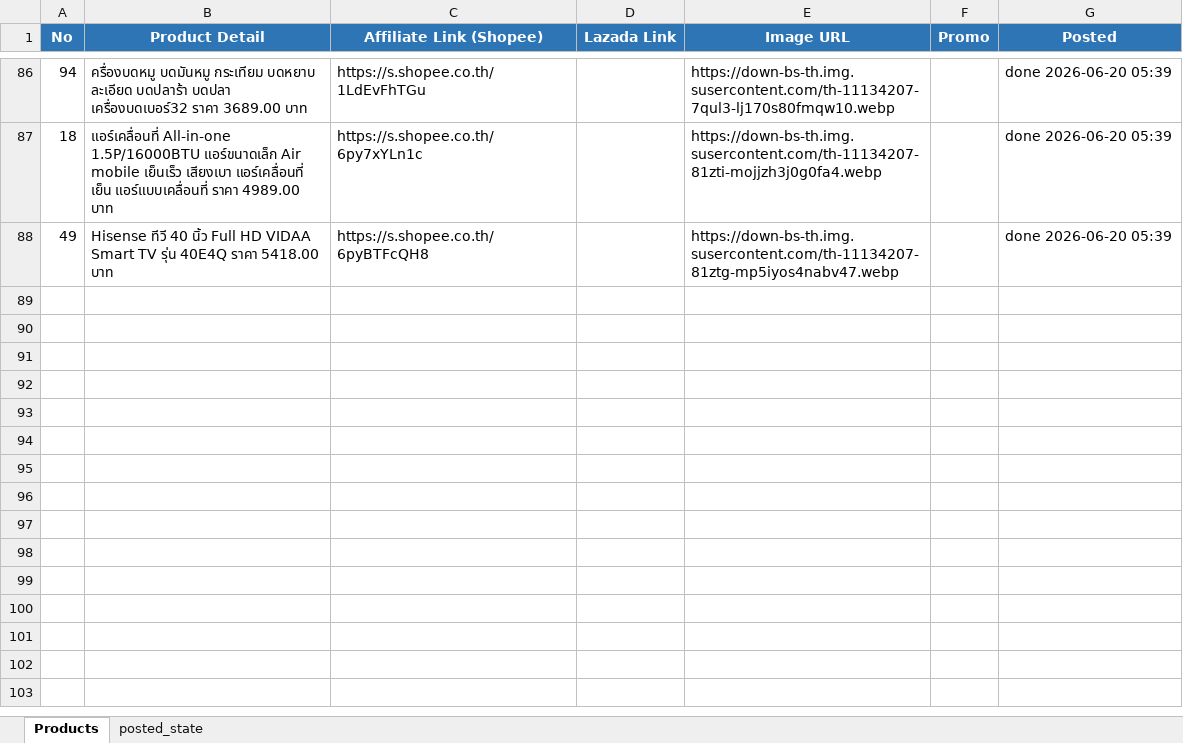
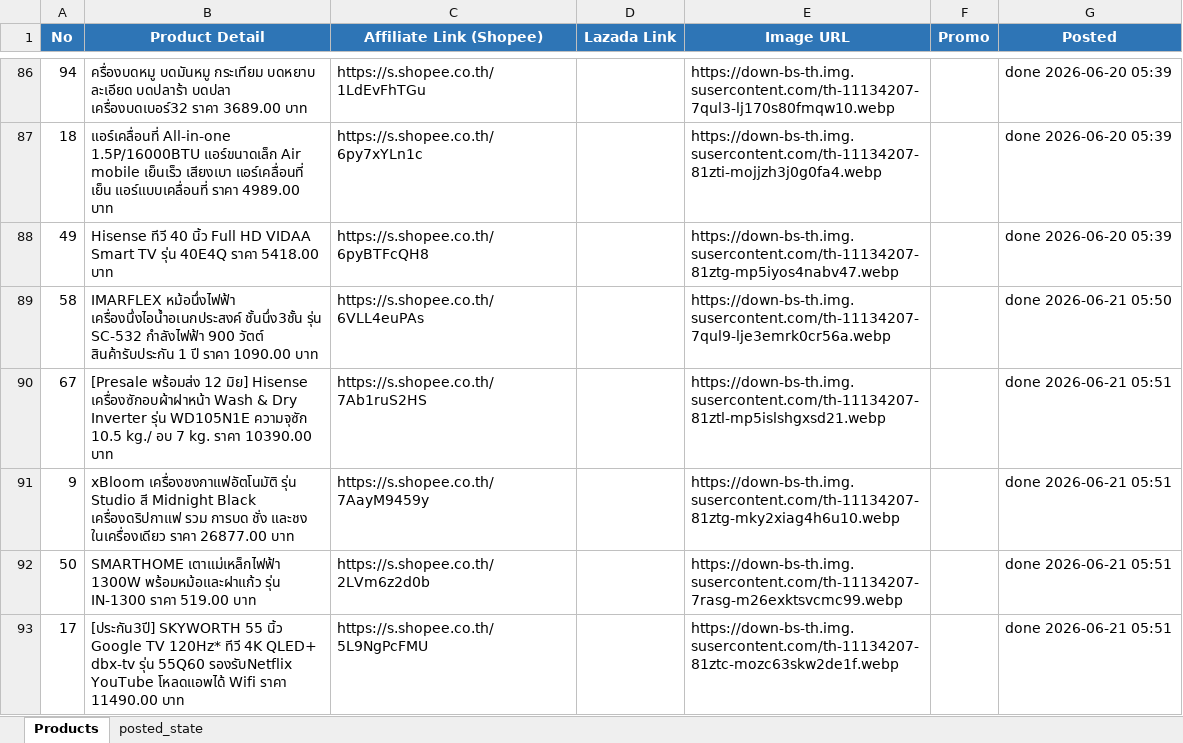
Before and after one commit to tongono-creator/rocket, an Excel workbook: review_products.xlsx, sheet Products, drawn as a sheet; only a part is shown, gaps mark what is left out; values as stored, in another font and other column widths than the file's, no borders; the diff names each change by its address in the sheet, - before the commit and + after, or states it on an @@ line.

```diff
--- a/review_products.xlsx (sheet Products)
+++ b/review_products.xlsx (sheet Products)
+row 89: 58 | IMARFLEX หม้อนึ่งไฟฟ้า เครื่องนึ่งไอน้ำอเนกประสงค์ ชั้นนึ่ง3ชั้น รุ่น SC-532 กำลังไฟฟ้า 900 วัตต์ สินค้ารับประกัน 1 ปี ราคา 1090.00 บาท | https://s.shopee.co.th/6VLL4euPAs |  | https://down-bs-th.img.susercontent.com/th-11134207-7qul9-lje3emrk0cr56a.webp |  | done 2026-06-21 05:50
+row 90: 67 | [Presale พร้อมส่ง 12 มิย] Hisense เครื่องซักอบผ้าฝาหน้า Wash & Dry Inverter รุ่น WD105N1E ความจุซัก 10.5 kg./ อบ 7 kg. ราคา 10390.00 บาท | https://s.shopee.co.th/7Ab1ruS2HS |  | https://down-bs-th.img.susercontent.com/th-11134207-81ztl-mp5islshgxsd21.webp |  | done 2026-06-21 05:51
+row 91: 9 | xBloom เครื่องชงกาแฟอัตโนมัติ รุ่น Studio สี Midnight Black เครื่องดริปกาแฟ รวม การบด ชั่ง และชง ในเครื่องเดียว ราคา 26877.00 บาท | https://s.shopee.co.th/7AayM9459y |  | https://down-bs-th.img.susercontent.com/th-11134207-81ztg-mky2xiag4h6u10.webp |  | done 2026-06-21 05:51
+row 92: 50 | SMARTHOME เตาแม่เหล็กไฟฟ้า 1300W พร้อมหม้อและฝาแก้ว รุ่น IN-1300 ราคา 519.00 บาท | https://s.shopee.co.th/2LVm6z2d0b |  | https://down-bs-th.img.susercontent.com/th-11134207-7rasg-m26exktsvcmc99.webp |  | done 2026-06-21 05:51
+row 93: 17 | [ประกัน3ปี] SKYWORTH 55 นิ้ว Google TV 120Hz* ทีวี 4K QLED+ dbx-tv รุ่น 55Q60 รองรับNetflix YouTube โหลดแอพได้ Wifi ราคา 11490.00 บาท | https://s.shopee.co.th/5L9NgPcFMU |  | https://down-bs-th.img.susercontent.com/th-11134207-81ztc-mozc63skw2de1f.webp |  | done 2026-06-21 05:51
```
Also changed, not shown: sheet posted_state.
